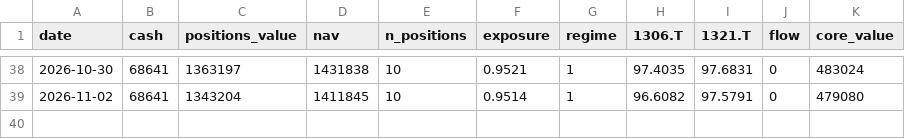
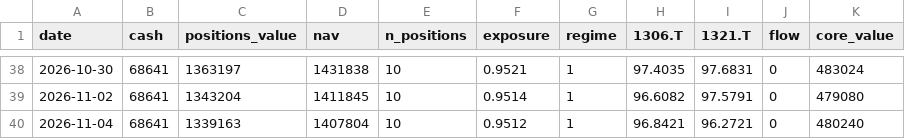
Before and after one commit to antares1024dw-creator/kabu-paper-trading, a CSV file: data/nav.csv, drawn as a sheet; only a part is shown, gaps mark what is left out; the diff names each change by its address in the sheet, - before the commit and + after, or states it on an @@ line.

```diff
--- a/data/nav.csv
+++ b/data/nav.csv
+row 40: 2026-11-04 | 68641 | 1339163 | 1407804 | 10 | 0.9512 | 1 | 96.8421 | 96.2721 | 0 | 480240
```
Also changed, not shown: 4 other files.
